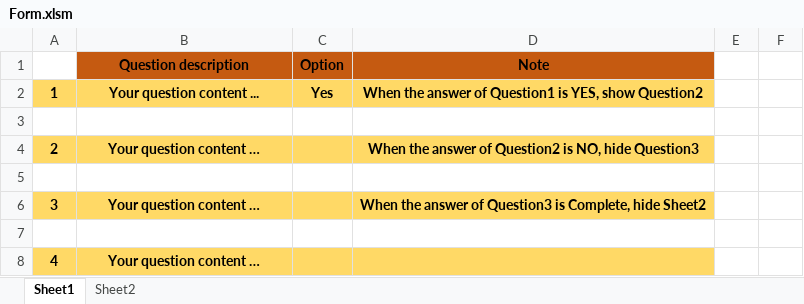
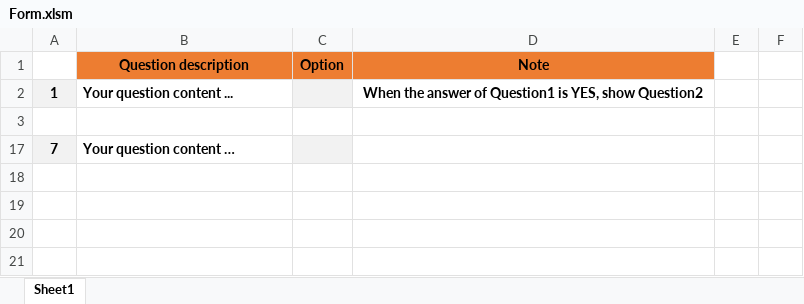
Before and after one commit to JackyLeeDesign/excel-column-display-control-macro, an Excel workbook: Example/Form.xlsm, sheet Sheet1, drawn as a sheet; values as stored, in another font and other column widths than the file's, no borders; removed rows and columns are numbered as before the commit, all else as after; the diff names each change by its address in the sheet, - before the commit and + after, or states it on an @@ line.

Commit message:
Feat:Update version to v2.0.0, v1.0.0 is no longer applicable
1. Improve execution speed
2. Redesign the question and answer setting rules to achieve more flexible settings

```diff
--- a/Example/Form.xlsm (sheet Sheet1)
+++ b/Example/Form.xlsm (sheet Sheet1)
@@ sheet tab hidden: Sheet2 @@
-B1:D1 fill: #C55A11
+B1:D1 fill: #ED7D31
-A2 fill: #FFD966
+A2 fill: #F2F2F2
@@ B2 fill: #FFD966 → none, alignment: center → left @@
-C2 (Option): Yes
+C2 (Option): (empty)
-C2 fill: #FFD966
+C2 fill: #F2F2F2
-D2 fill: #FFD966
+D2 fill: none
-row 4: 2 | Your question content … |  | When the answer of Question2 is NO, hide Question3
-row 17: (empty)
+row 17: 7 | Your question content …
-A17 fill: none
+A17 fill: #F2F2F2
-C17 fill: none
+C17 fill: #F2F2F2
-row 6: 3 | Your question content … |  | When the answer of Question3 is Complete, hide Sheet2
-row 7: (empty)
-row 8: 4 | Your question content …
```
Also changed, not shown: hidden cells, 3 other files.
